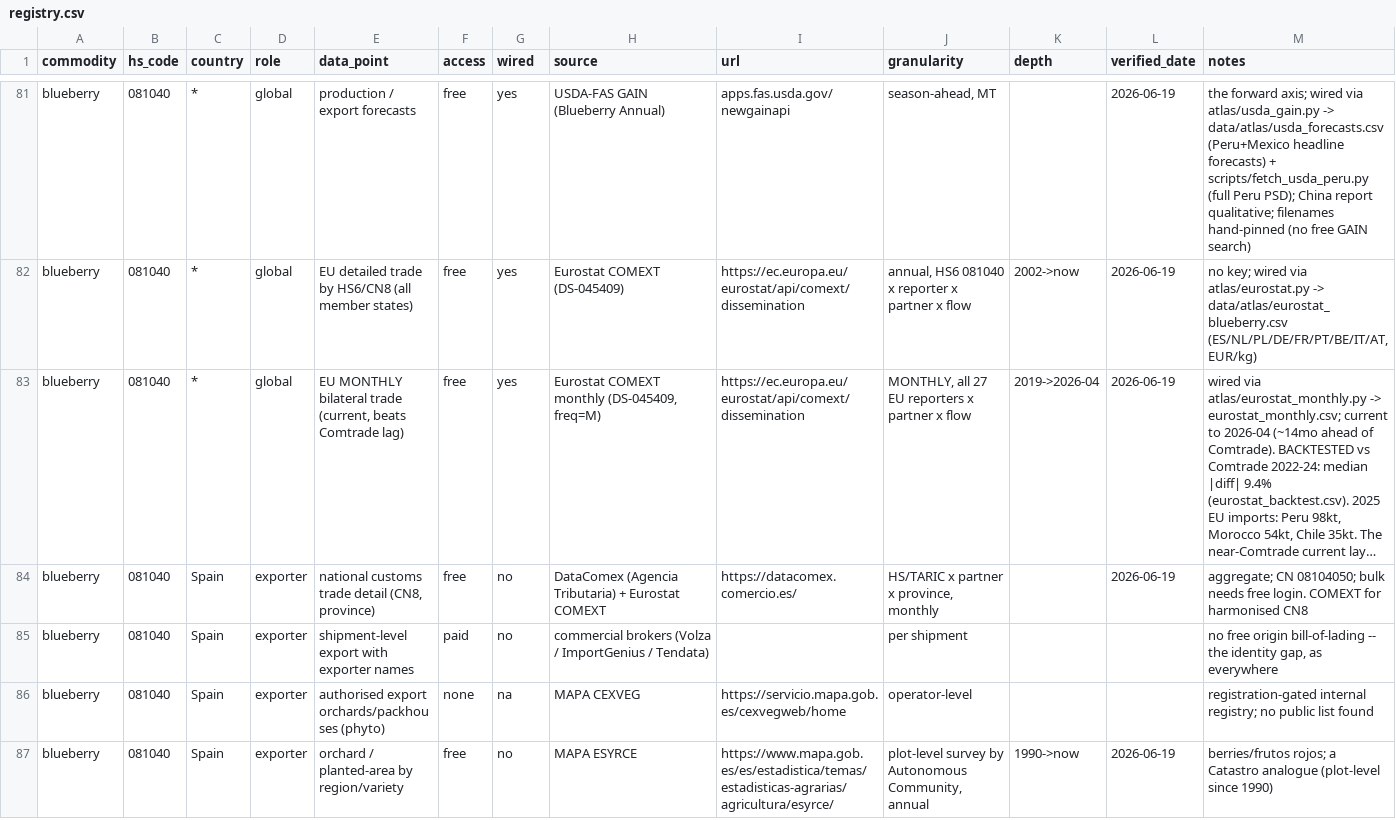
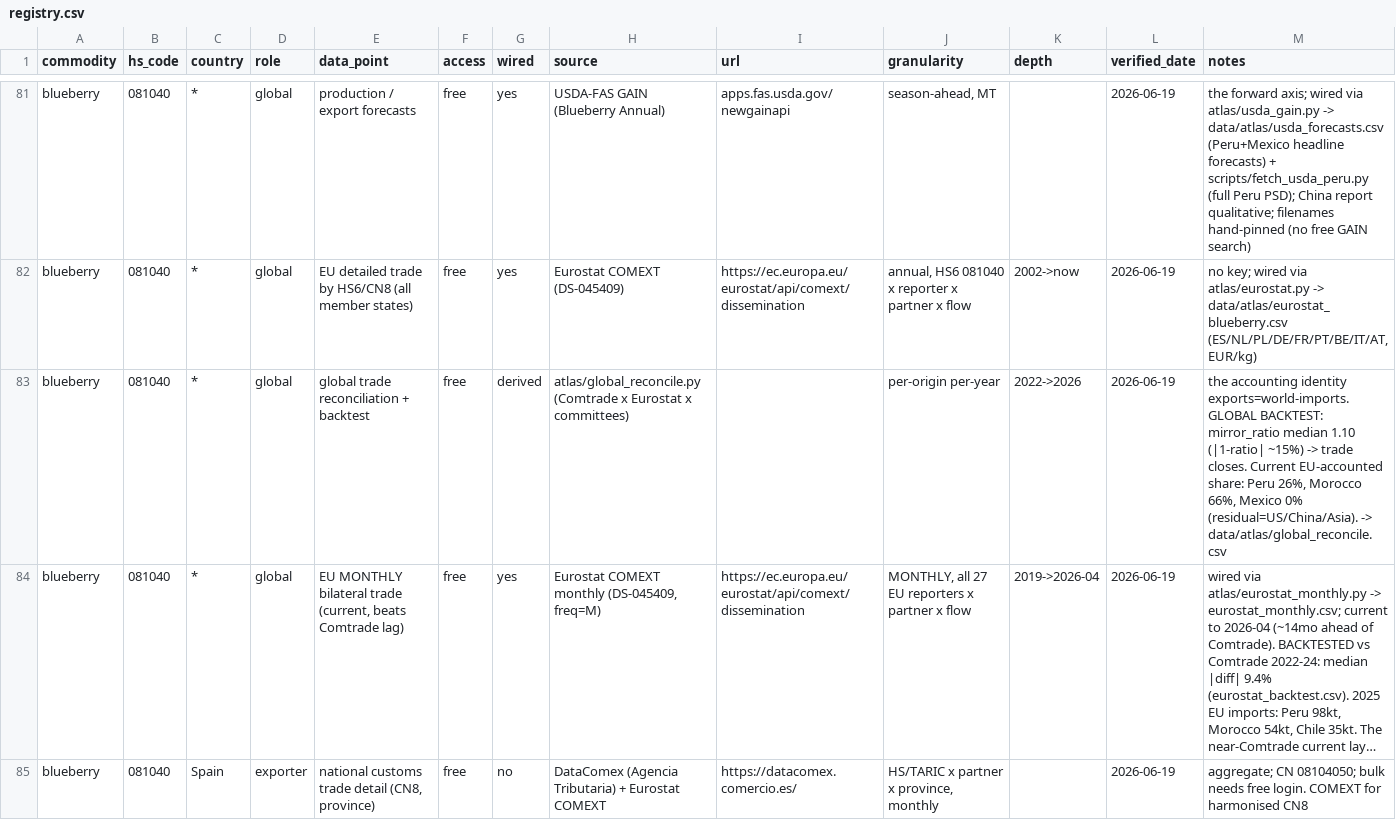
Before and after one commit to Hwesto/web_scraper, a CSV file: data/atlas/registry.csv, drawn as a sheet; only a part is shown, gaps mark what is left out; the shorter side is filled out with more unchanged rows; long unchanged cells end in …; the diff names each change by its address in the sheet, - before the commit and + after, or states it on an @@ line.

```diff
--- a/data/atlas/registry.csv
+++ b/data/atlas/registry.csv
+row 83: blueberry | 081040 | * | global | global trade reconciliation + backtest | free | derived | atlas/global_reconcile.py (Comtrade x Eurostat x committees) |  | per-origin per-year | 2022->2026 | 2026-06-19 | the accounting identity exports=world-imports. GLOBAL BACKTEST: mirror_ratio median 1.10 (|1-ratio| ~15%) -> trade closes. Current EU-accounted share: Peru 26%, Morocco 66%, Mexico 0% (residual=US/China/Asia). -> data/atlas/global_reconcile.csv
```
Also changed, not shown: 5 other files.
